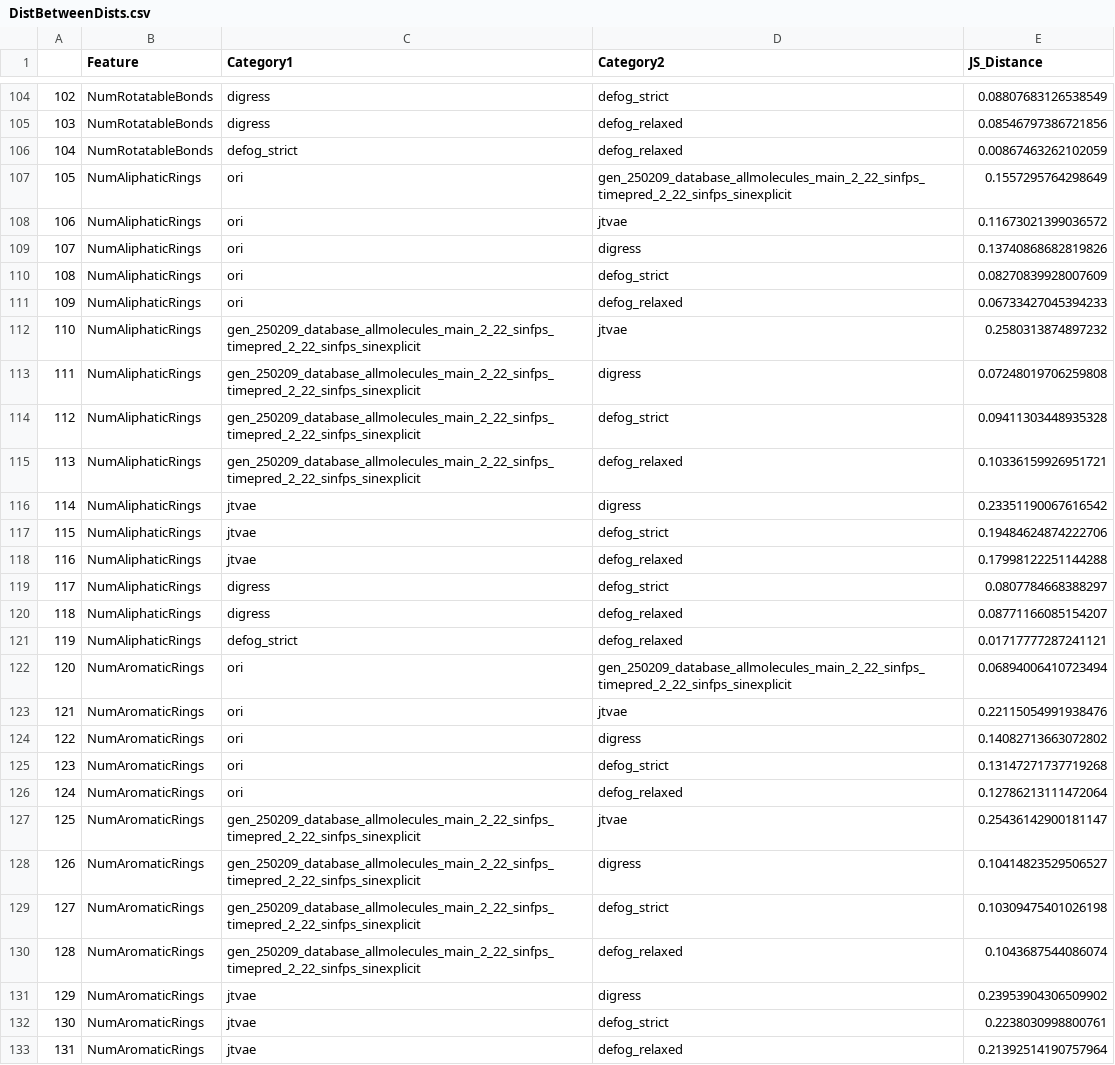
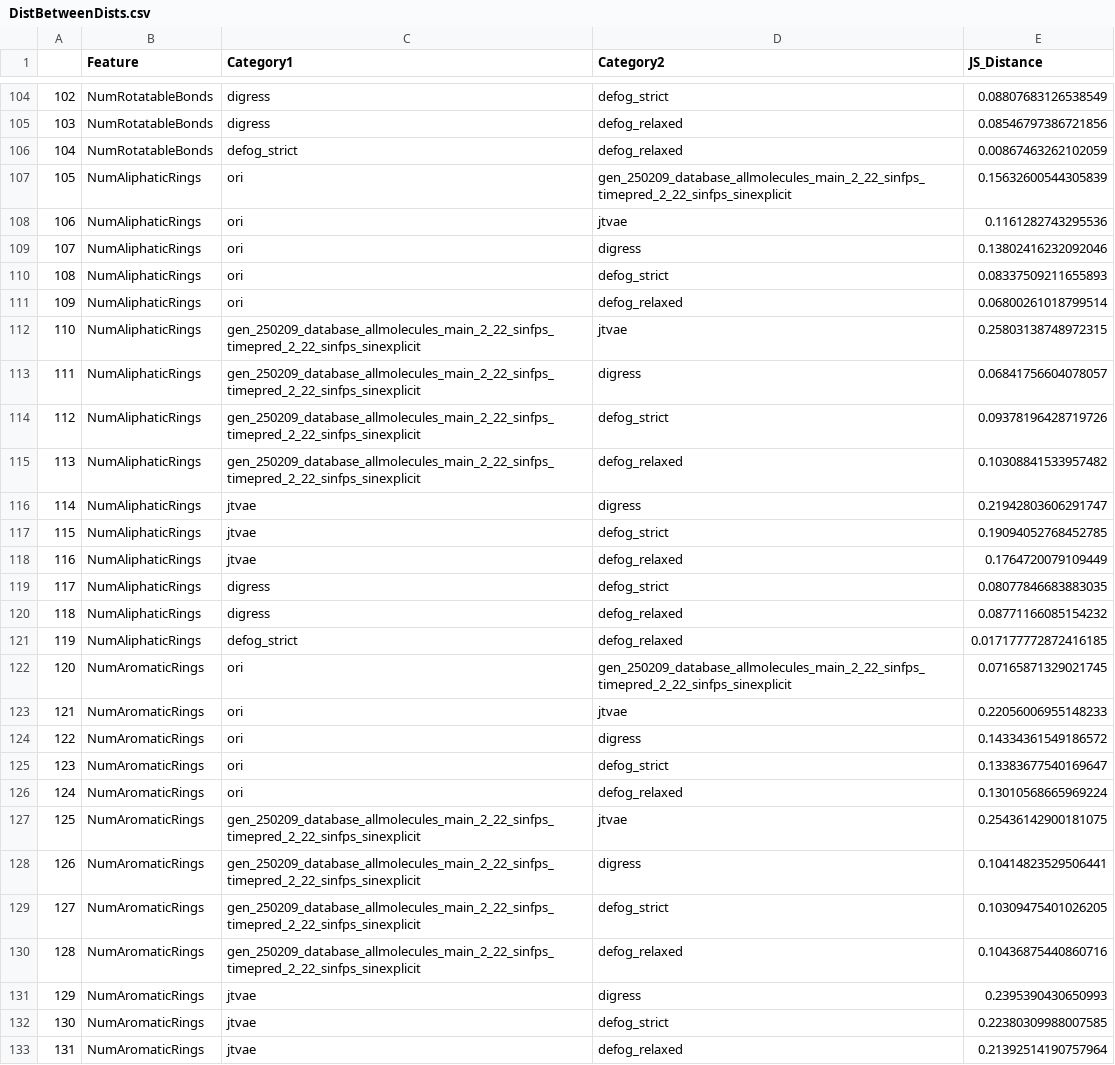
Before and after one commit to manurubo/CoCoGraph, a CSV file: mols_gen/250209_database_allmolecules_main_2_22_sinfps_timepred_2_22_sinfps_sinexplicit/graficas_guacamol_random_10K_composite_pubchem/DistBetweenDists.csv, drawn as a sheet; only a part is shown, gaps mark what is left out; the diff covers the shown part only.

```diff
--- a/mols_gen/250209_database_allmolecules_main_2_22_sinfps_timepred_2_22_sinfps_sinexplicit/graficas_guacamol_random_10K_composite_pubchem/DistBetweenDists.csv
+++ b/mols_gen/250209_database_allmolecules_main_2_22_sinfps_timepred_2_22_sinfps_sinexplicit/graficas_guacamol_random_10K_composite_pubchem/DistBetweenDists.csv
@@ -106,28 +106,28 @@
 104,NumRotatableBonds,defog_strict,defog_relaxed,0.00867463262102059
-105,NumAliphaticRings,ori,gen_250209_database_allmolecules_main_2_22_sinfps_timepred_2_22_sinfps_sinexplicit,0.1557295764298649
-106,NumAliphaticRings,ori,jtvae,0.11673021399036572
-107,NumAliphaticRings,ori,digress,0.13740868682819826
-108,NumAliphaticRings,ori,defog_strict,0.08270839928007609
-109,NumAliphaticRings,ori,defog_relaxed,0.06733427045394233
-110,NumAliphaticRings,gen_250209_database_allmolecules_main_2_22_sinfps_timepred_2_22_sinfps_sinexplicit,jtvae,0.2580313874897232
-111,NumAliphaticRings,gen_250209_database_allmolecules_main_2_22_sinfps_timepred_2_22_sinfps_sinexplicit,digress,0.07248019706259808
-112,NumAliphaticRings,gen_250209_database_allmolecules_main_2_22_sinfps_timepred_2_22_sinfps_sinexplicit,defog_strict,0.09411303448935328
-113,NumAliphaticRings,gen_250209_database_allmolecules_main_2_22_sinfps_timepred_2_22_sinfps_sinexplicit,defog_relaxed,0.10336159926951721
-114,NumAliphaticRings,jtvae,digress,0.23351190067616542
-115,NumAliphaticRings,jtvae,defog_strict,0.19484624874222706
-116,NumAliphaticRings,jtvae,defog_relaxed,0.17998122251144288
-117,NumAliphaticRings,digress,defog_strict,0.0807784668388297
-118,NumAliphaticRings,digress,defog_relaxed,0.08771166085154207
-119,NumAliphaticRings,defog_strict,defog_relaxed,0.01717777287241121
-120,NumAromaticRings,ori,gen_250209_database_allmolecules_main_2_22_sinfps_timepred_2_22_sinfps_sinexplicit,0.06894006410723494
-121,NumAromaticRings,ori,jtvae,0.22115054991938476
-122,NumAromaticRings,ori,digress,0.14082713663072802
-123,NumAromaticRings,ori,defog_strict,0.13147271737719268
-124,NumAromaticRings,ori,defog_relaxed,0.12786213111472064
-125,NumAromaticRings,gen_250209_database_allmolecules_main_2_22_sinfps_timepred_2_22_sinfps_sinexplicit,jtvae,0.25436142900181147
-126,NumAromaticRings,gen_250209_database_allmolecules_main_2_22_sinfps_timepred_2_22_sinfps_sinexplicit,digress,0.10414823529506527
-127,NumAromaticRings,gen_250209_database_allmolecules_main_2_22_sinfps_timepred_2_22_sinfps_sinexplicit,defog_strict,0.10309475401026198
-128,NumAromaticRings,gen_250209_database_allmolecules_main_2_22_sinfps_timepred_2_22_sinfps_sinexplicit,defog_relaxed,0.1043687544086074
-129,NumAromaticRings,jtvae,digress,0.23953904306509902
-130,NumAromaticRings,jtvae,defog_strict,0.2238030998800761
+105,NumAliphaticRings,ori,gen_250209_database_allmolecules_main_2_22_sinfps_timepred_2_22_sinfps_sinexplicit,0.15632600544305839
+106,NumAliphaticRings,ori,jtvae,0.1161282743295536
+107,NumAliphaticRings,ori,digress,0.13802416232092046
+108,NumAliphaticRings,ori,defog_strict,0.08337509211655893
+109,NumAliphaticRings,ori,defog_relaxed,0.06800261018799514
+110,NumAliphaticRings,gen_250209_database_allmolecules_main_2_22_sinfps_timepred_2_22_sinfps_sinexplicit,jtvae,0.25803138748972315
+111,NumAliphaticRings,gen_250209_database_allmolecules_main_2_22_sinfps_timepred_2_22_sinfps_sinexplicit,digress,0.06841756604078057
+112,NumAliphaticRings,gen_250209_database_allmolecules_main_2_22_sinfps_timepred_2_22_sinfps_sinexplicit,defog_strict,0.09378196428719726
+113,NumAliphaticRings,gen_250209_database_allmolecules_main_2_22_sinfps_timepred_2_22_sinfps_sinexplicit,defog_relaxed,0.10308841533957482
+114,NumAliphaticRings,jtvae,digress,0.21942803606291747
+115,NumAliphaticRings,jtvae,defog_strict,0.19094052768452785
+116,NumAliphaticRings,jtvae,defog_relaxed,0.1764720079109449
+117,NumAliphaticRings,digress,defog_strict,0.08077846683883035
+118,NumAliphaticRings,digress,defog_relaxed,0.08771166085154232
+119,NumAliphaticRings,defog_strict,defog_relaxed,0.017177772872416185
+120,NumAromaticRings,ori,gen_250209_database_allmolecules_main_2_22_sinfps_timepred_2_22_sinfps_sinexplicit,0.07165871329021745
+121,NumAromaticRings,ori,jtvae,0.22056006955148233
+122,NumAromaticRings,ori,digress,0.14334361549186572
+123,NumAromaticRings,ori,defog_strict,0.13383677540169647
+124,NumAromaticRings,ori,defog_relaxed,0.13010568665969224
+125,NumAromaticRings,gen_250209_database_allmolecules_main_2_22_sinfps_timepred_2_22_sinfps_sinexplicit,jtvae,0.25436142900181075
+126,NumAromaticRings,gen_250209_database_allmolecules_main_2_22_sinfps_timepred_2_22_sinfps_sinexplicit,digress,0.10414823529506441
+127,NumAromaticRings,gen_250209_database_allmolecules_main_2_22_sinfps_timepred_2_22_sinfps_sinexplicit,defog_strict,0.10309475401026205
+128,NumAromaticRings,gen_250209_database_allmolecules_main_2_22_sinfps_timepred_2_22_sinfps_sinexplicit,defog_relaxed,0.10436875440860716
+129,NumAromaticRings,jtvae,digress,0.2395390430650993
+130,NumAromaticRings,jtvae,defog_strict,0.22380309988007585
 131,NumAromaticRings,jtvae,defog_relaxed,0.21392514190757964
```
Also changed, not shown: 50 edited cells elsewhere in this file, mols_gen/250209_database_allmolecules_main_2_22_sinfps_timepred_2_22_sinfps_sinexplicit/graficas_guacamol_random_10K_composite_pubchem/js_distances_kde.csv, mols_gen/250209_database_allmolecules_main_2_22_sinfps_timepred_2_22_sinfps_sinexplicit/graficas_random_10K_positive_approach_pubchem/DistBetweenDists.csv, 31 other files.
